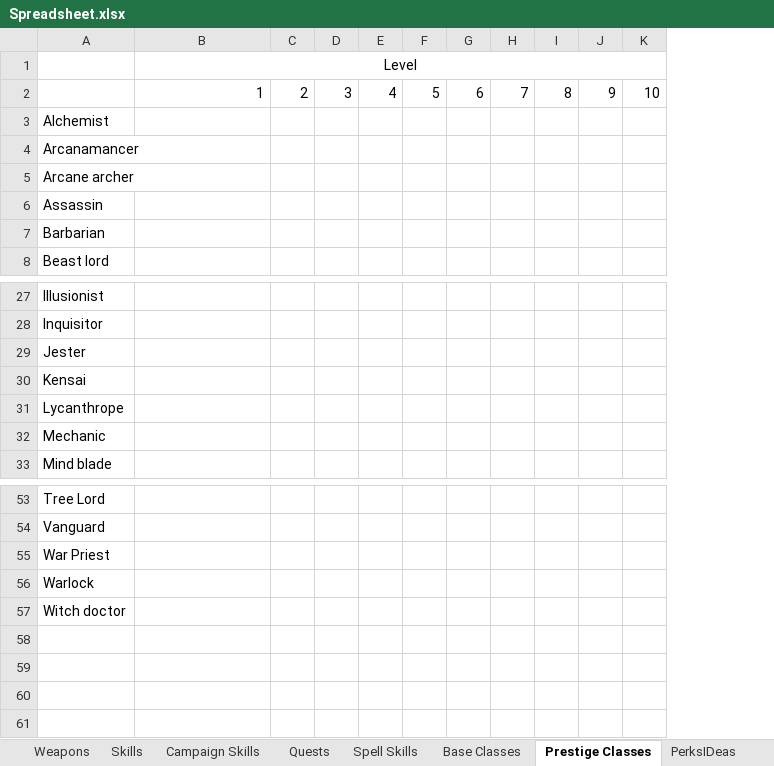
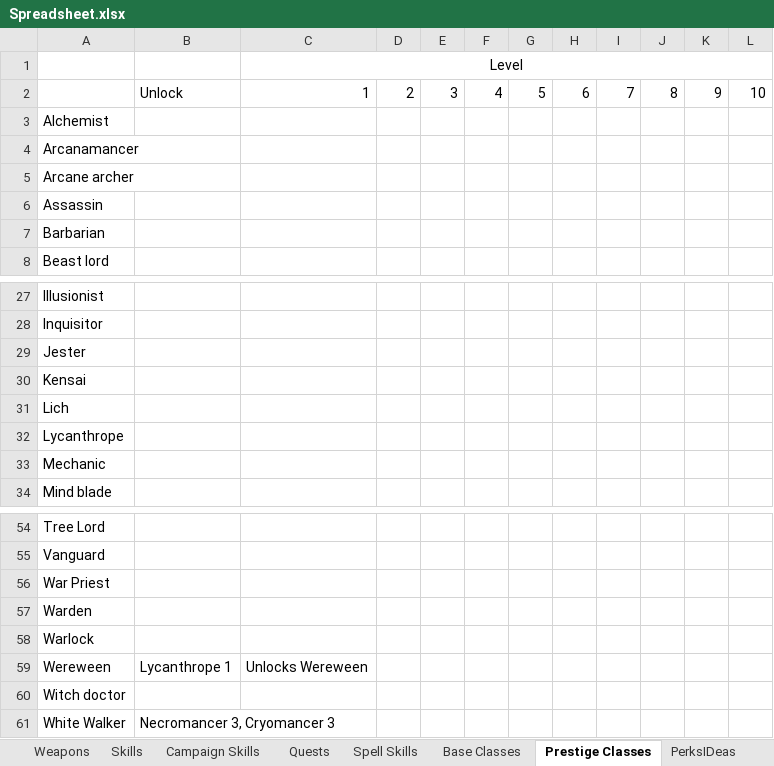
Before and after one commit to lawerencem/Everpixel, an Excel workbook: Spreadsheets/Spreadsheet.xlsx, sheet Prestige Classes, drawn as a sheet; only a part is shown, gaps mark what is left out; values as stored, in another font and other column widths than the file's, no borders; the diff names each change by its address in the sheet, - before the commit and + after, or states it on an @@ line.

```diff
--- a/Spreadsheets/Spreadsheet.xlsx (sheet Prestige Classes)
+++ b/Spreadsheets/Spreadsheet.xlsx (sheet Prestige Classes)
+column B, row 2: Unlock
+row 31: Lich
+row 57: Warden
+row 59: Wereween | Lycanthrope 1 | Unlocks Wereween
+row 61: White Walker | Necromancer 3, Cryomancer 3
```
Also changed, not shown: sheet Abilities, sheet Base Classes, 6 other files.
